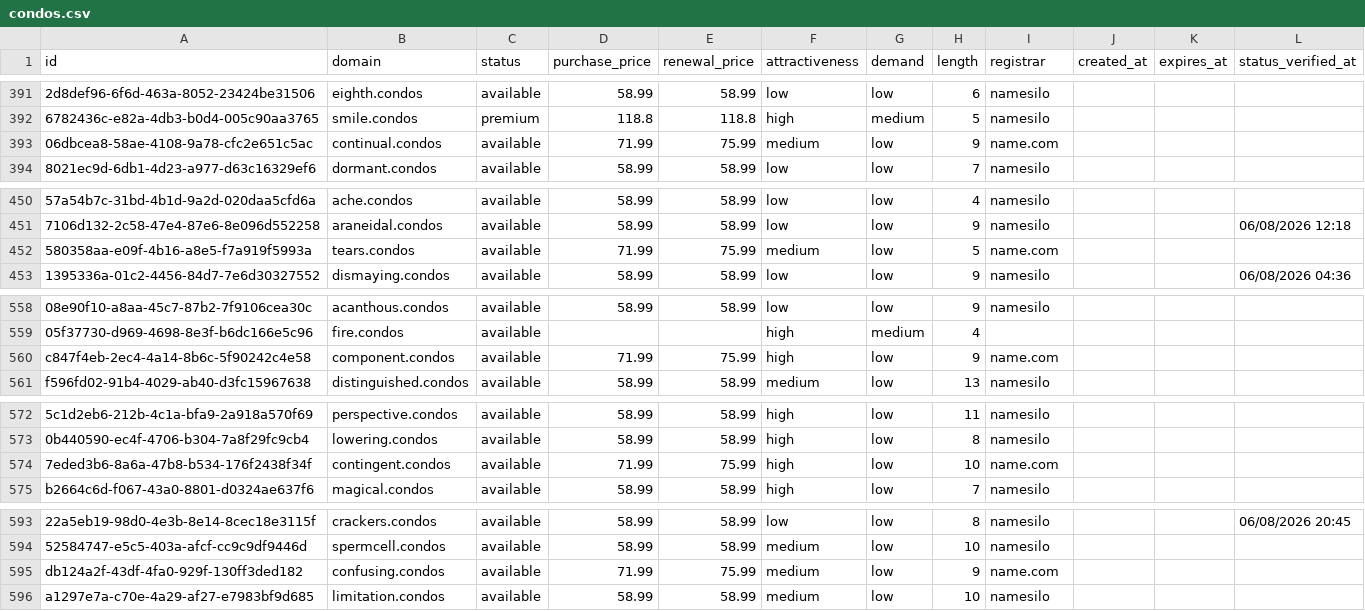
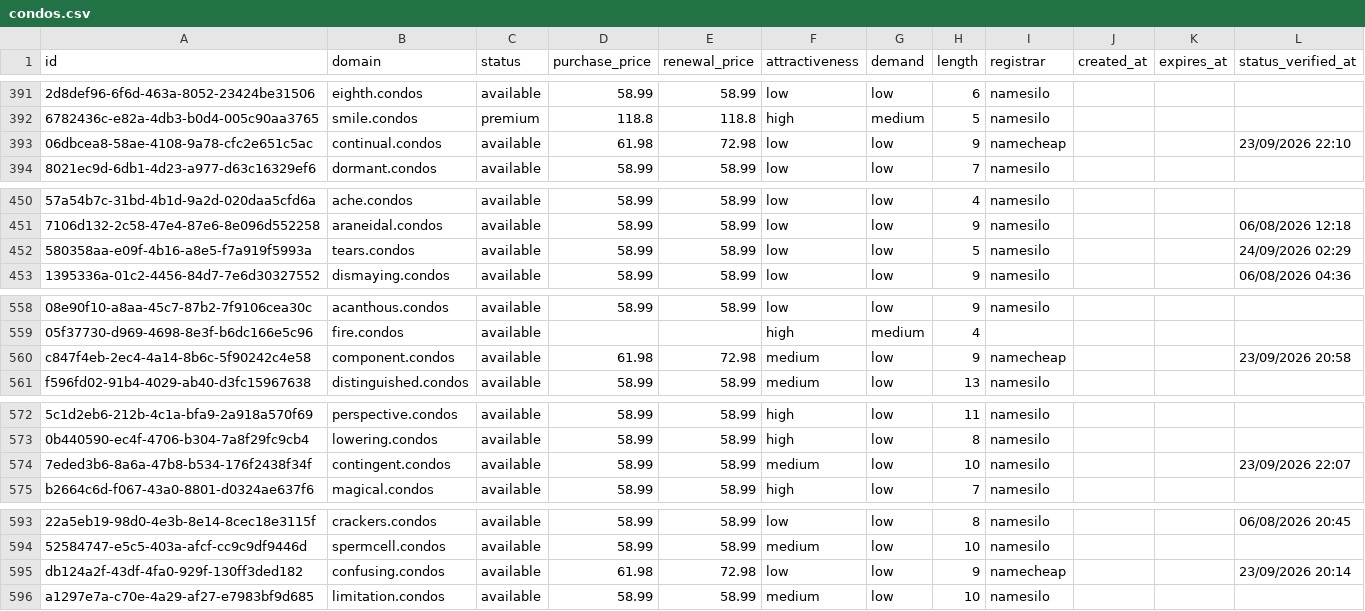
Before and after one commit to UniqueDomains/condos-oneword-domains, a CSV file: condos.csv, drawn as a sheet; only a part is shown, gaps mark what is left out; the diff covers the shown part only; the diff names each change by its address in the sheet, - before the commit and + after, or states it on an @@ line.

```diff
--- a/condos.csv
+++ b/condos.csv
-D393 (purchase_price): 71.99
+D393 (purchase_price): 61.98
-E393 (renewal_price): 75.99
+E393 (renewal_price): 72.98
-F393 (attractiveness): medium
+F393 (attractiveness): low
-I393 (registrar): name.com
+I393 (registrar): namecheap
-L393 (status_verified_at): (empty)
+L393 (status_verified_at): 23/09/2026 22:10
-D452 (purchase_price): 71.99
+D452 (purchase_price): 58.99
-E452 (renewal_price): 75.99
+E452 (renewal_price): 58.99
-F452 (attractiveness): medium
+F452 (attractiveness): low
-I452 (registrar): name.com
+I452 (registrar): namesilo
-L452 (status_verified_at): (empty)
+L452 (status_verified_at): 24/09/2026 02:29
-D560 (purchase_price): 71.99
+D560 (purchase_price): 61.98
-E560 (renewal_price): 75.99
+E560 (renewal_price): 72.98
-F560 (attractiveness): high
+F560 (attractiveness): medium
-I560 (registrar): name.com
+I560 (registrar): namecheap
-L560 (status_verified_at): (empty)
+L560 (status_verified_at): 23/09/2026 20:58
-D574 (purchase_price): 71.99
+D574 (purchase_price): 58.99
-E574 (renewal_price): 75.99
+E574 (renewal_price): 58.99
-F574 (attractiveness): high
+F574 (attractiveness): medium
-I574 (registrar): name.com
+I574 (registrar): namesilo
-L574 (status_verified_at): (empty)
+L574 (status_verified_at): 23/09/2026 22:07
-D595 (purchase_price): 71.99
+D595 (purchase_price): 61.98
-E595 (renewal_price): 75.99
+E595 (renewal_price): 72.98
-F595 (attractiveness): medium
+F595 (attractiveness): low
-I595 (registrar): name.com
+I595 (registrar): namecheap
-L595 (status_verified_at): (empty)
+L595 (status_verified_at): 23/09/2026 20:14
```
Also changed, not shown: 1 added row, 1 removed row and 131 edited cells elsewhere in this file, 4 other files.
